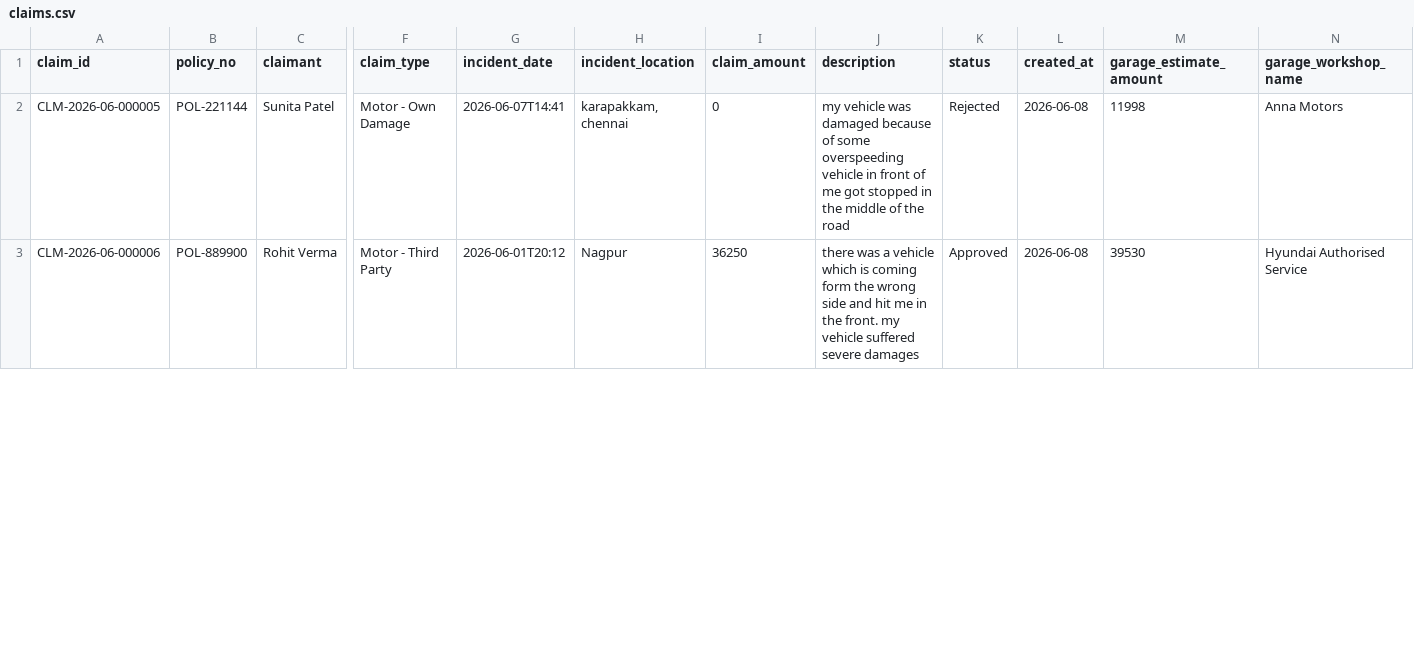
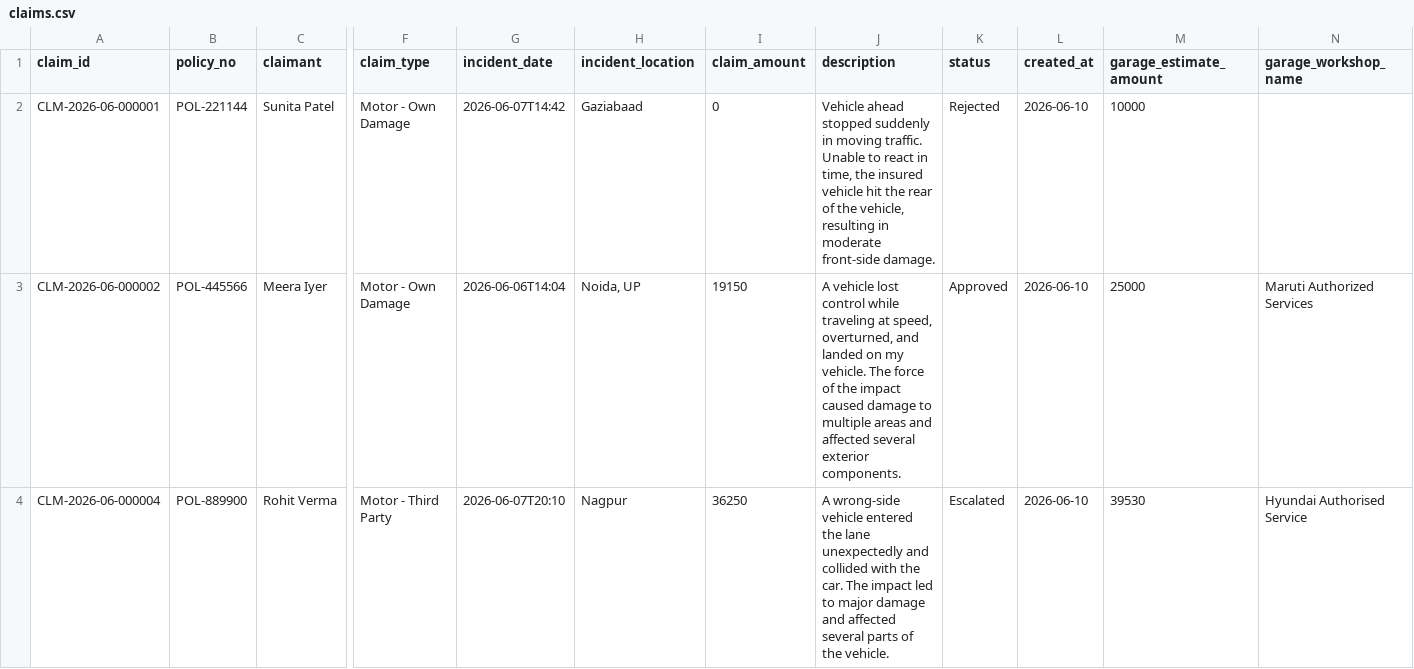
Before and after one commit to raunak-11/ClaimIntel, a CSV file: data/claims.csv, drawn as a sheet; only a part is shown, gaps mark what is left out; addresses are those after the commit; rows hold the shown columns only; the diff covers the shown part only; the diff names each change by its address in the sheet, - before the commit and + after, or states it on an @@ line.

Commit message:
Bug fixes, date updates, and demo data refresh
- Fix bounding boxes on multi-image claims: label images [Image 0], [Image 1] etc.
  so the vision model correctly assigns image_index per damaged part
- Fix letter_generator.py: use .get() for all breakdown dict accesses (KeyError risk)
- Fix storage.py: add _csv_lock to save_claim() to prevent concurrent write corruption
- Fix useInvestigationSSE.js: clear esRef.current on onerror for clean re-investigation
- Fix ClaimsQueue.jsx: show Rs.0 instead of Pending AI when investigation is done but no damage found
- Update test FIR dates to 07-08 June 2026; garage slip dates to 09 June 2026
- Add Aditya_Nair_FIR.pdf (incident 08 June, filed 09 June)
- Refresh demo claims data (3 active claims: Sunita Patel, Meera Iyer, Rohit Verma)

```diff
--- a/data/claims.csv
+++ b/data/claims.csv
-A2 (claim_id): CLM-2026-06-000005
+A2 (claim_id): CLM-2026-06-000001
-G2 (incident_date): 2026-06-07T14:41
+G2 (incident_date): 2026-06-07T14:42
-H2 (incident_location): karapakkam, chennai
+H2 (incident_location): Gaziabaad
-J2 (description): my vehicle was damaged because of some overspeeding vehicle in front of me got stopped in the middle of the road
+J2 (description): Vehicle ahead stopped suddenly in moving traffic. Unable to react in time, the insured vehicle hit the rear of the vehicle, resulting in moderate front-side damage.
-L2 (created_at): 2026-06-08
+L2 (created_at): 2026-06-10
-M2 (garage_estimate_amount): 11998
+M2 (garage_estimate_amount): 10000
-N2 (garage_workshop_name): Anna Motors
+N2 (garage_workshop_name): (empty)
+row 3: CLM-2026-06-000002 | POL-445566 | Meera Iyer | Motor - Own Damage | 2026-06-06T14:04 | Noida, UP | 19150 | A vehicle lost control while traveling at speed, overturned, and landed on my vehicle. The force of the impact caused damage to multiple areas and affected several exterior components. | Approved | 2026-06-10 | 25000 | Maruti Authorized Services
-A4 (claim_id): CLM-2026-06-000006
+A4 (claim_id): CLM-2026-06-000004
-G4 (incident_date): 2026-06-01T20:12
+G4 (incident_date): 2026-06-07T20:10
-J4 (description): there was a vehicle which is coming form the wrong side and hit me in the front. my vehicle suffered severe damages
+J4 (description): A wrong-side vehicle entered the lane unexpectedly and collided with the car. The impact led to major damage and affected several parts of the vehicle.
-K4 (status): Approved
+K4 (status): Escalated
-L4 (created_at): 2026-06-08
+L4 (created_at): 2026-06-10
```
Also changed, not shown: 2 removed rows and 7 edited cells elsewhere in this file, 45 other files.
